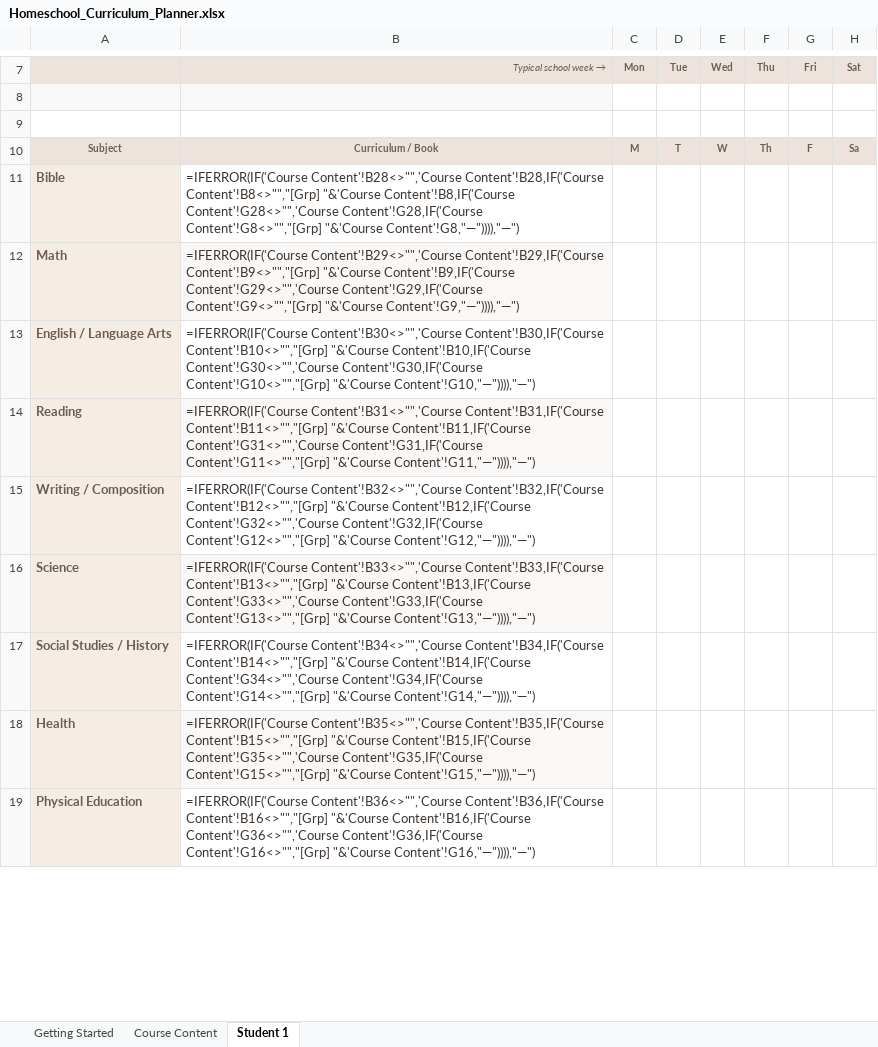
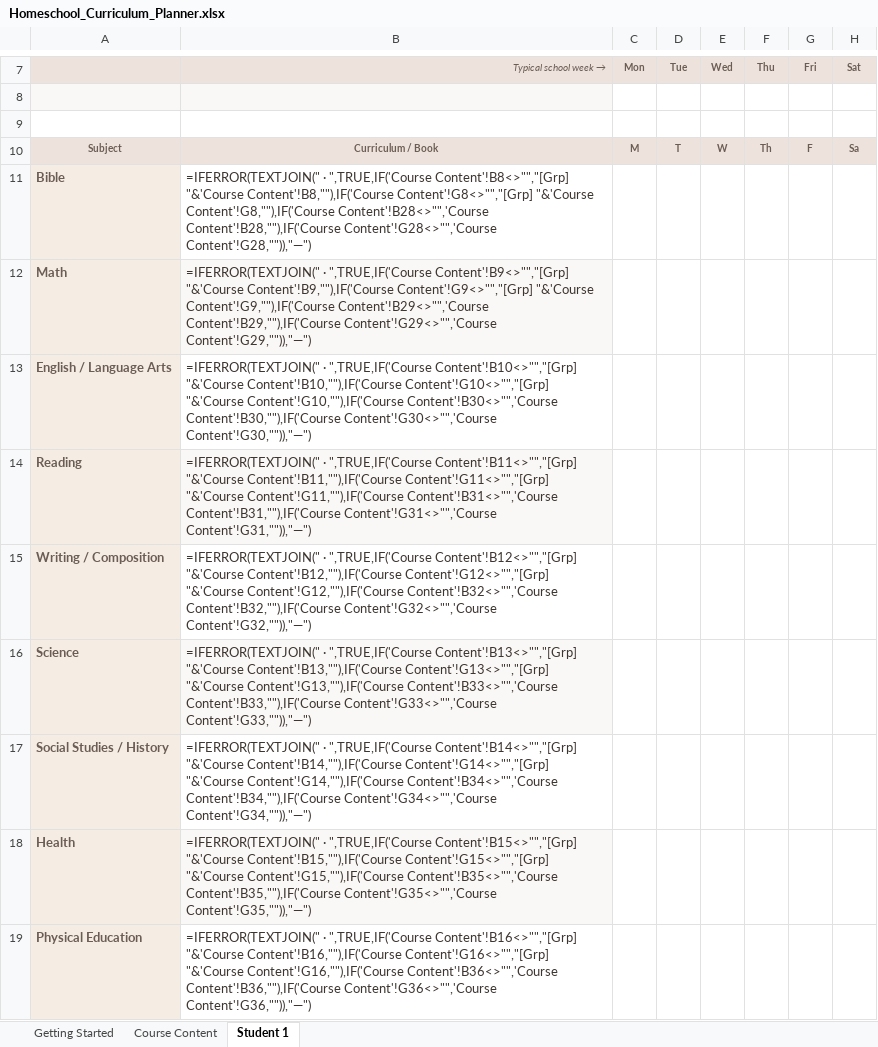
Before and after one commit to theziegels/curriculum-planning, an Excel workbook: Homeschool_Curriculum_Planner.xlsx, sheet Student 1, drawn as a sheet; only a part is shown, gaps mark what is left out; values as stored, in another font and other column widths than the file's, no borders; formulas without a stored value are shown as written; the diff covers the shown part only; the diff names each change by its address in the sheet, - before the commit and + after, or states it on an @@ line.

```diff
--- a/Homeschool_Curriculum_Planner.xlsx (sheet Student 1)
+++ b/Homeschool_Curriculum_Planner.xlsx (sheet Student 1)
-B11 (Typical school week →): =IFERROR(IF('Course Content'!B28<>"",'Course Content'!B28,IF('Course Content'!B8<>"","[Grp] "&'Course Content'!B8,IF('Course Content'!G28<>"",'Course Content'!G28,IF('Course Content'!G8<>"","[Grp] "&'Course Content'!G8,"—")))),"—")
+B11 (Typical school week →): =IFERROR(TEXTJOIN(" · ",TRUE,IF('Course Content'!B8<>"","[Grp] "&'Course Content'!B8,""),IF('Course Content'!G8<>"","[Grp] "&'Course Content'!G8,""),IF('Course Content'!B28<>"",'Course Content'!B28,""),IF('Course Content'!G28<>"",'Course Content'!G28,"")),"—")
-B12 (Typical school week →): =IFERROR(IF('Course Content'!B29<>"",'Course Content'!B29,IF('Course Content'!B9<>"","[Grp] "&'Course Content'!B9,IF('Course Content'!G29<>"",'Course Content'!G29,IF('Course Content'!G9<>"","[Grp] "&'Course Content'!G9,"—")))),"—")
+B12 (Typical school week →): =IFERROR(TEXTJOIN(" · ",TRUE,IF('Course Content'!B9<>"","[Grp] "&'Course Content'!B9,""),IF('Course Content'!G9<>"","[Grp] "&'Course Content'!G9,""),IF('Course Content'!B29<>"",'Course Content'!B29,""),IF('Course Content'!G29<>"",'Course Content'!G29,"")),"—")
-B13 (Typical school week →): =IFERROR(IF('Course Content'!B30<>"",'Course Content'!B30,IF('Course Content'!B10<>"","[Grp] "&'Course Content'!B10,IF('Course Content'!G30<>"",'Course Content'!G30,IF('Course Content'!G10<>"","[Grp] "&'Course Content'!G10,"—")))),"—")
+B13 (Typical school week →): =IFERROR(TEXTJOIN(" · ",TRUE,IF('Course Content'!B10<>"","[Grp] "&'Course Content'!B10,""),IF('Course Content'!G10<>"","[Grp] "&'Course Content'!G10,""),IF('Course Content'!B30<>"",'Course Content'!B30,""),IF('Course Content'!G30<>"",'Course Content'!G30,"")),"—")
-B14 (Typical school week →): =IFERROR(IF('Course Content'!B31<>"",'Course Content'!B31,IF('Course Content'!B11<>"","[Grp] "&'Course Content'!B11,IF('Course Content'!G31<>"",'Course Content'!G31,IF('Course Content'!G11<>"","[Grp] "&'Course Content'!G11,"—")))),"—")
+B14 (Typical school week →): =IFERROR(TEXTJOIN(" · ",TRUE,IF('Course Content'!B11<>"","[Grp] "&'Course Content'!B11,""),IF('Course Content'!G11<>"","[Grp] "&'Course Content'!G11,""),IF('Course Content'!B31<>"",'Course Content'!B31,""),IF('Course Content'!G31<>"",'Course Content'!G31,"")),"—")
-B15 (Typical school week →): =IFERROR(IF('Course Content'!B32<>"",'Course Content'!B32,IF('Course Content'!B12<>"","[Grp] "&'Course Content'!B12,IF('Course Content'!G32<>"",'Course Content'!G32,IF('Course Content'!G12<>"","[Grp] "&'Course Content'!G12,"—")))),"—")
+B15 (Typical school week →): =IFERROR(TEXTJOIN(" · ",TRUE,IF('Course Content'!B12<>"","[Grp] "&'Course Content'!B12,""),IF('Course Content'!G12<>"","[Grp] "&'Course Content'!G12,""),IF('Course Content'!B32<>"",'Course Content'!B32,""),IF('Course Content'!G32<>"",'Course Content'!G32,"")),"—")
-B16 (Typical school week →): =IFERROR(IF('Course Content'!B33<>"",'Course Content'!B33,IF('Course Content'!B13<>"","[Grp] "&'Course Content'!B13,IF('Course Content'!G33<>"",'Course Content'!G33,IF('Course Content'!G13<>"","[Grp] "&'Course Content'!G13,"—")))),"—")
+B16 (Typical school week →): =IFERROR(TEXTJOIN(" · ",TRUE,IF('Course Content'!B13<>"","[Grp] "&'Course Content'!B13,""),IF('Course Content'!G13<>"","[Grp] "&'Course Content'!G13,""),IF('Course Content'!B33<>"",'Course Content'!B33,""),IF('Course Content'!G33<>"",'Course Content'!G33,"")),"—")
-B17 (Typical school week →): =IFERROR(IF('Course Content'!B34<>"",'Course Content'!B34,IF('Course Content'!B14<>"","[Grp] "&'Course Content'!B14,IF('Course Content'!G34<>"",'Course Content'!G34,IF('Course Content'!G14<>"","[Grp] "&'Course Content'!G14,"—")))),"—")
+B17 (Typical school week →): =IFERROR(TEXTJOIN(" · ",TRUE,IF('Course Content'!B14<>"","[Grp] "&'Course Content'!B14,""),IF('Course Content'!G14<>"","[Grp] "&'Course Content'!G14,""),IF('Course Content'!B34<>"",'Course Content'!B34,""),IF('Course Content'!G34<>"",'Course Content'!G34,"")),"—")
-B18 (Typical school week →): =IFERROR(IF('Course Content'!B35<>"",'Course Content'!B35,IF('Course Content'!B15<>"","[Grp] "&'Course Content'!B15,IF('Course Content'!G35<>"",'Course Content'!G35,IF('Course Content'!G15<>"","[Grp] "&'Course Content'!G15,"—")))),"—")
+B18 (Typical school week →): =IFERROR(TEXTJOIN(" · ",TRUE,IF('Course Content'!B15<>"","[Grp] "&'Course Content'!B15,""),IF('Course Content'!G15<>"","[Grp] "&'Course Content'!G15,""),IF('Course Content'!B35<>"",'Course Content'!B35,""),IF('Course Content'!G35<>"",'Course Content'!G35,"")),"—")
-B19 (Typical school week →): =IFERROR(IF('Course Content'!B36<>"",'Course Content'!B36,IF('Course Content'!B16<>"","[Grp] "&'Course Content'!B16,IF('Course Content'!G36<>"",'Course Content'!G36,IF('Course Content'!G16<>"","[Grp] "&'Course Content'!G16,"—")))),"—")
+B19 (Typical school week →): =IFERROR(TEXTJOIN(" · ",TRUE,IF('Course Content'!B16<>"","[Grp] "&'Course Content'!B16,""),IF('Course Content'!G16<>"","[Grp] "&'Course Content'!G16,""),IF('Course Content'!B36<>"",'Course Content'!B36,""),IF('Course Content'!G36<>"",'Course Content'!G36,"")),"—")
```
Also changed, not shown: 9 edited cells elsewhere in this sheet, 1 other file.
